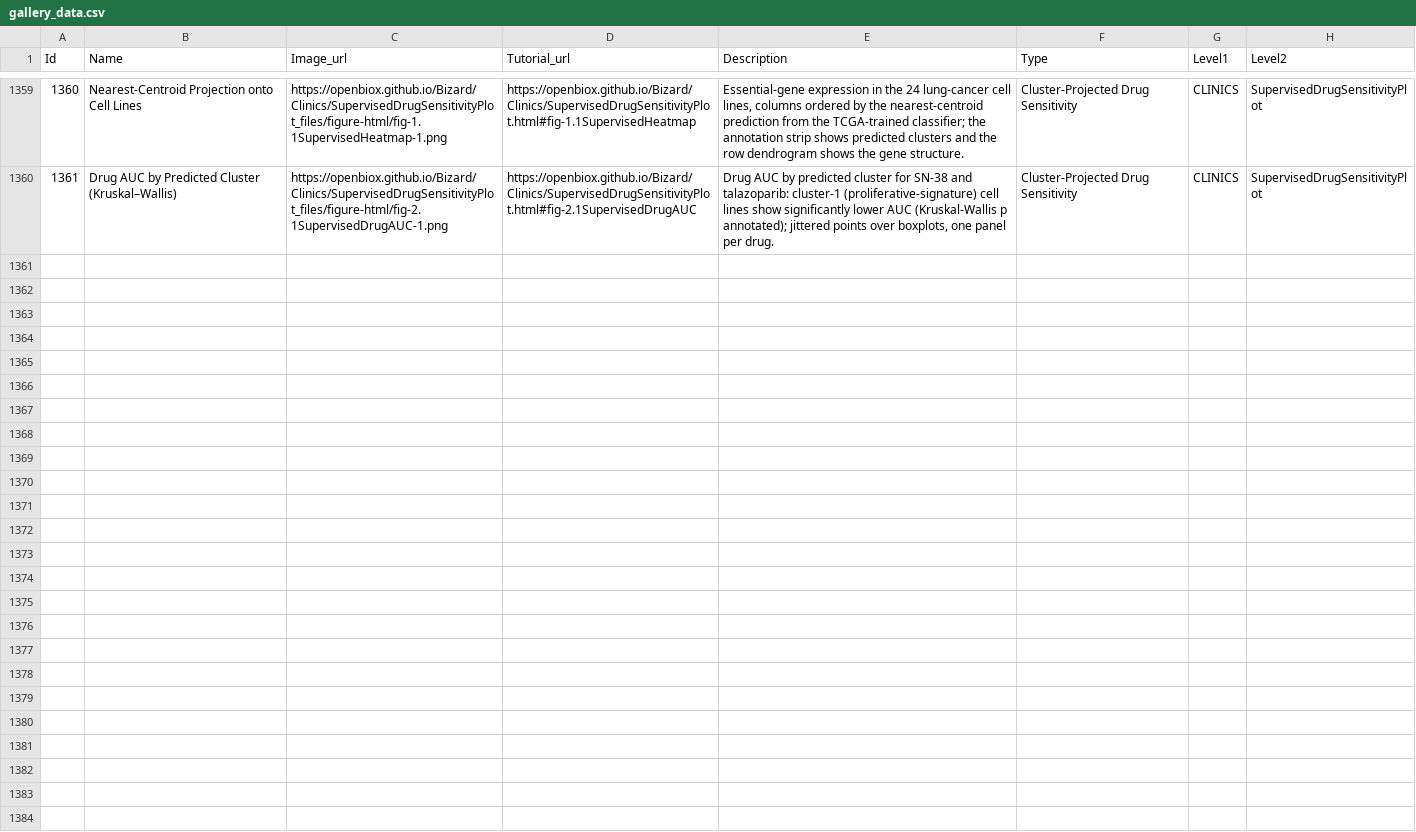
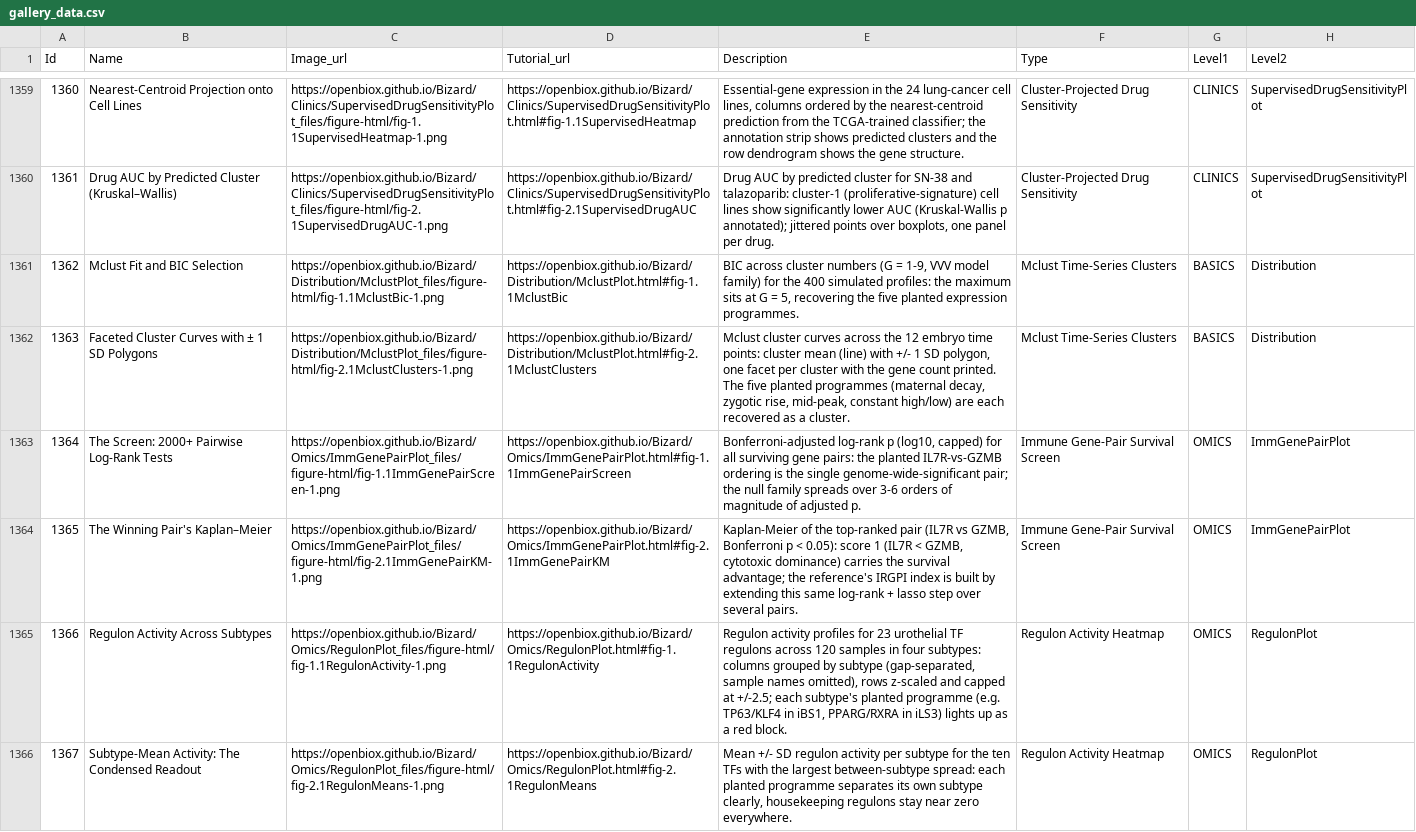
Before and after one commit to openbiox/Bizard, a CSV file: files/gallery_data.csv, drawn as a sheet; only a part is shown, gaps mark what is left out; the diff covers the shown part only.

Commit message:
docs(tutorials): batch 42 zh pages + sidebar + gallery (FigureYa247/249/250/251/252)

```diff
--- a/files/gallery_data.csv
+++ b/files/gallery_data.csv
@@ -1360 +1360,7 @@ Id,Name,Image_url,Tutorial_url,Description,Type,Level1,Level2
 1361,Drug AUC by Predicted Cluster (Kruskal–Wallis),https://openbiox.github.io/Bizard/Clinics/SupervisedDrugSensitivityPlot_files/figure-html/fig-2.1SupervisedDrugAUC-1.png,https://openbiox.github.io/Bizard/Clinics/SupervisedDrugSensitivityPlot.html#fig-2.1SupervisedDrugAUC,"Drug AUC by predicted cluster for SN-38 and talazoparib: cluster-1 (proliferative-signature) cell lines show significantly lower AUC (Kruskal-Wallis p annotated); jittered points over boxplots, one panel per drug.",Cluster-Projected Drug Sensitivity,CLINICS,SupervisedDrugSensitivityPlot
+1362,Mclust Fit and BIC Selection,https://openbiox.github.io/Bizard/Distribution/MclustPlot_files/figure-html/fig-1.1MclustBic-1.png,https://openbiox.github.io/Bizard/Distribution/MclustPlot.html#fig-1.1MclustBic,"BIC across cluster numbers (G = 1-9, VVV model family) for the 400 simulated profiles: the maximum sits at G = 5, recovering the five planted expression programmes.",Mclust Time-Series Clusters,BASICS,Distribution
+1363,Faceted Cluster Curves with ± 1 SD Polygons,https://openbiox.github.io/Bizard/Distribution/MclustPlot_files/figure-html/fig-2.1MclustClusters-1.png,https://openbiox.github.io/Bizard/Distribution/MclustPlot.html#fig-2.1MclustClusters,"Mclust cluster curves across the 12 embryo time points: cluster mean (line) with +/- 1 SD polygon, one facet per cluster with the gene count printed. The five planted programmes (maternal decay, zygotic rise, mid-peak, constant high/low) are each recovered as a cluster.",Mclust Time-Series Clusters,BASICS,Distribution
+1364,The Screen: 2000+ Pairwise Log-Rank Tests,https://openbiox.github.io/Bizard/Omics/ImmGenePairPlot_files/figure-html/fig-1.1ImmGenePairScreen-1.png,https://openbiox.github.io/Bizard/Omics/ImmGenePairPlot.html#fig-1.1ImmGenePairScreen,"Bonferroni-adjusted log-rank p (log10, capped) for all surviving gene pairs: the planted IL7R-vs-GZMB ordering is the single genome-wide-significant pair; the null family spreads over 3-6 orders of magnitude of adjusted p.",Immune Gene-Pair Survival Screen,OMICS,ImmGenePairPlot
+1365,The Winning Pair's Kaplan–Meier,https://openbiox.github.io/Bizard/Omics/ImmGenePairPlot_files/figure-html/fig-2.1ImmGenePairKM-1.png,https://openbiox.github.io/Bizard/Omics/ImmGenePairPlot.html#fig-2.1ImmGenePairKM,"Kaplan-Meier of the top-ranked pair (IL7R vs GZMB, Bonferroni p < 0.05): score 1 (IL7R < GZMB, cytotoxic dominance) carries the survival advantage; the reference's IRGPI index is built by extending this same log-rank + lasso step over several pairs.",Immune Gene-Pair Survival Screen,OMICS,ImmGenePairPlot
+1366,Regulon Activity Across Subtypes,https://openbiox.github.io/Bizard/Omics/RegulonPlot_files/figure-html/fig-1.1RegulonActivity-1.png,https://openbiox.github.io/Bizard/Omics/RegulonPlot.html#fig-1.1RegulonActivity,"Regulon activity profiles for 23 urothelial TF regulons across 120 samples in four subtypes: columns grouped by subtype (gap-separated, sample names omitted), rows z-scaled and capped at +/-2.5; each subtype's planted programme (e.g. TP63/KLF4 in iBS1, PPARG/RXRA in iLS3) lights up as a red block.",Regulon Activity Heatmap,OMICS,RegulonPlot
+1367,Subtype-Mean Activity: The Condensed Readout,https://openbiox.github.io/Bizard/Omics/RegulonPlot_files/figure-html/fig-2.1RegulonMeans-1.png,https://openbiox.github.io/Bizard/Omics/RegulonPlot.html#fig-2.1RegulonMeans,"Mean +/- SD regulon activity per subtype for the ten TFs with the largest between-subtype spread: each planted programme separates its own subtype clearly, housekeeping regulons stay near zero everywhere.",Regulon Activity Heatmap,OMICS,RegulonPlot
```
Also changed, not shown: 5 added rows elsewhere in this file, files/gallery_data_zh.csv, 6 other files.
